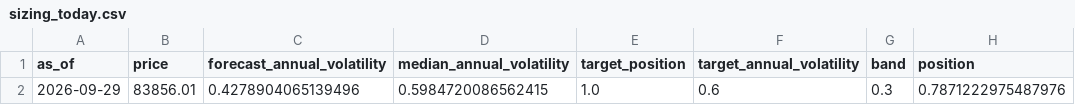
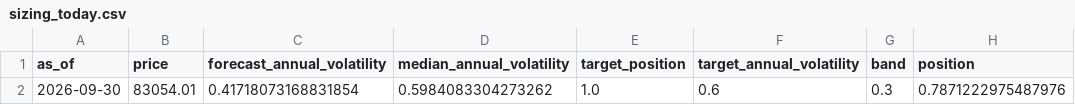
Before and after one commit to quasinbox-netizen/EP6, a CSV file: data/processed/sizing_today.csv, drawn as a sheet.

```diff
--- a/data/processed/sizing_today.csv
+++ b/data/processed/sizing_today.csv
@@ -1,2 +1,2 @@
 as_of,price,forecast_annual_volatility,median_annual_volatility,target_position,target_annual_volatility,band,position
-2026-09-29,83856.01,0.4278904065139496,0.5984720086562415,1.0,0.6,0.3,0.7871222975487976
+2026-09-30,83054.01,0.41718073168831854,0.5984083304273262,1.0,0.6,0.3,0.7871222975487976
```
Also changed, not shown: data/processed/rank_history.csv, data/processed/sizing_comparison.csv, 9 other files.
